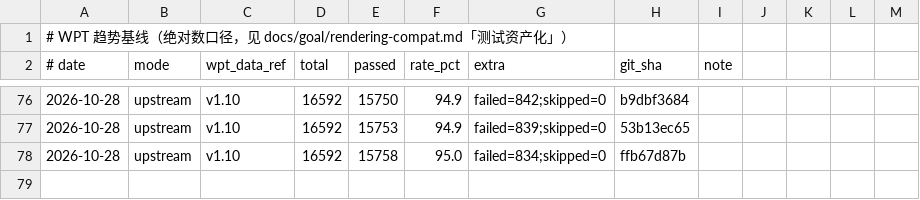
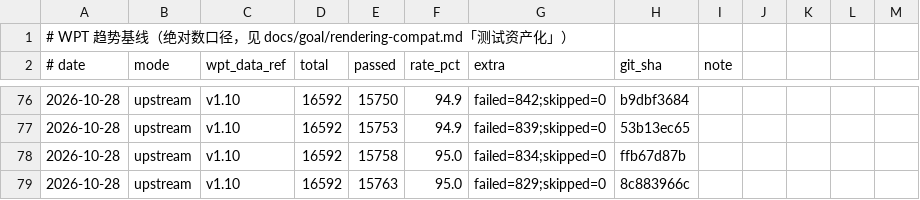
Before and after one commit to leizongmin/ZeroWeb, a CSV file: docs/goal/rendering-compat/evidence/wpt-trends/trend.csv, drawn as a sheet; only a part is shown, gaps mark what is left out.

```diff
--- a/docs/goal/rendering-compat/evidence/wpt-trends/trend.csv
+++ b/docs/goal/rendering-compat/evidence/wpt-trends/trend.csv
@@ -78 +78,2 @@
 2026-10-28,upstream,v1.10,16592,15758,95.0,failed=834;skipped=0,ffb67d87b,
+2026-10-28,upstream,v1.10,16592,15763,95.0,failed=829;skipped=0,8c883966c,
```
Also changed, not shown: 4 other files.
